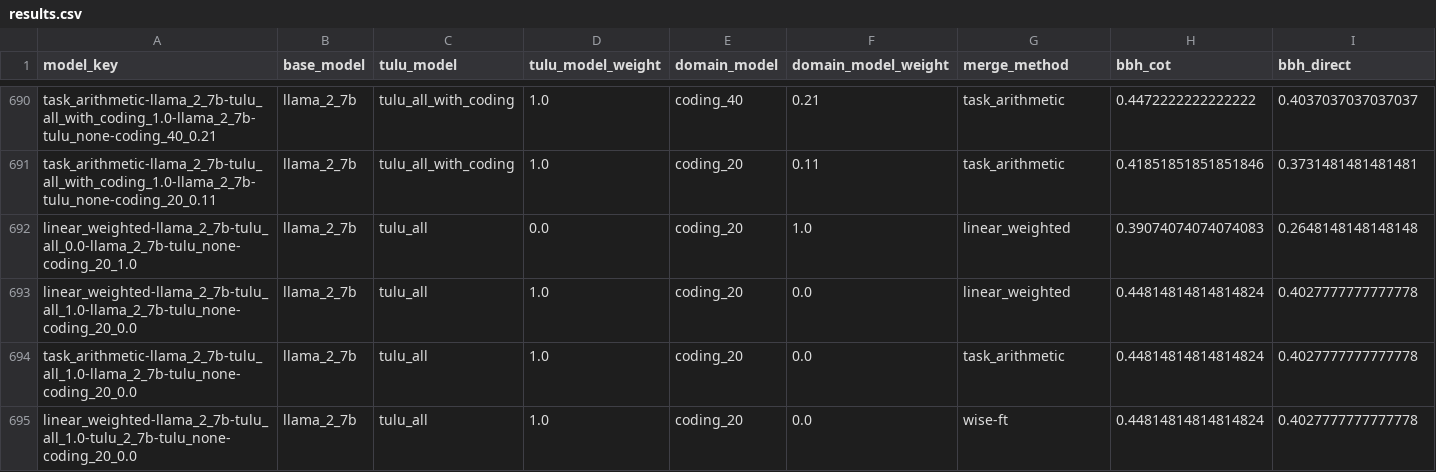
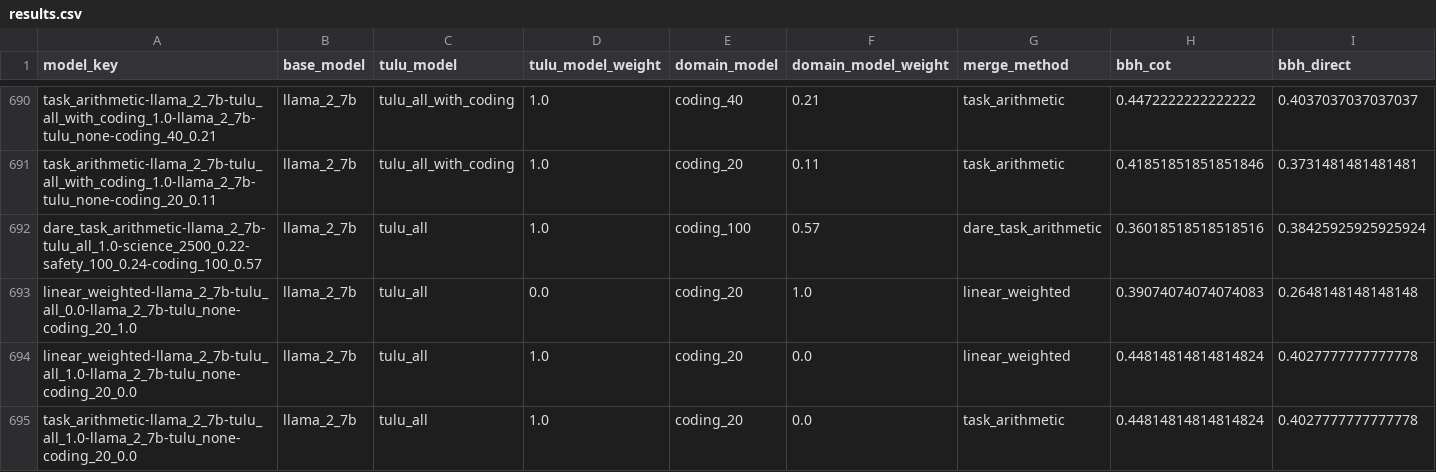
Before and after one commit to jacob-morrison/modular-adaptation, a CSV file: results/consistent_mix/results.csv, drawn as a sheet; only a part is shown, gaps mark what is left out; the shorter side is filled out with more unchanged rows; rows hold the shown columns only; the diff names each change by its address in the sheet, - before the commit and + after, or states it on an @@ line.

Commit message:
results

```diff
--- a/results/consistent_mix/results.csv
+++ b/results/consistent_mix/results.csv
+row 692: dare_task_arithmetic-llama_2_7b-tulu_all_1.0-science_2500_0.22-safety_100_0.24-coding_100_0.57 | llama_2_7b | tulu_all | 1.0 | coding_100 | 0.57 | dare_task_arithmetic | 0.36018518518518516 | 0.38425925925925924
```
